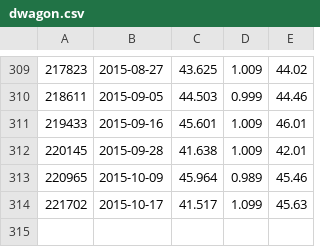
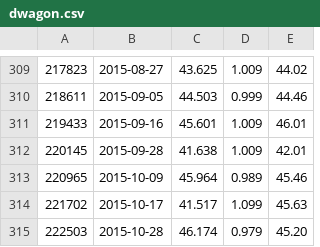
Before and after one commit to tylert/fuel-usage, a CSV file: dwagon.csv, drawn as a sheet; only a part is shown, gaps mark what is left out; the diff names each change by its address in the sheet, - before the commit and + after, or states it on an @@ line.

Commit message:
Moar

```diff
--- a/dwagon.csv
+++ b/dwagon.csv
+row 315: 222503 | 2015-10-28 | 46.174 | 0.979 | 45.20
```
